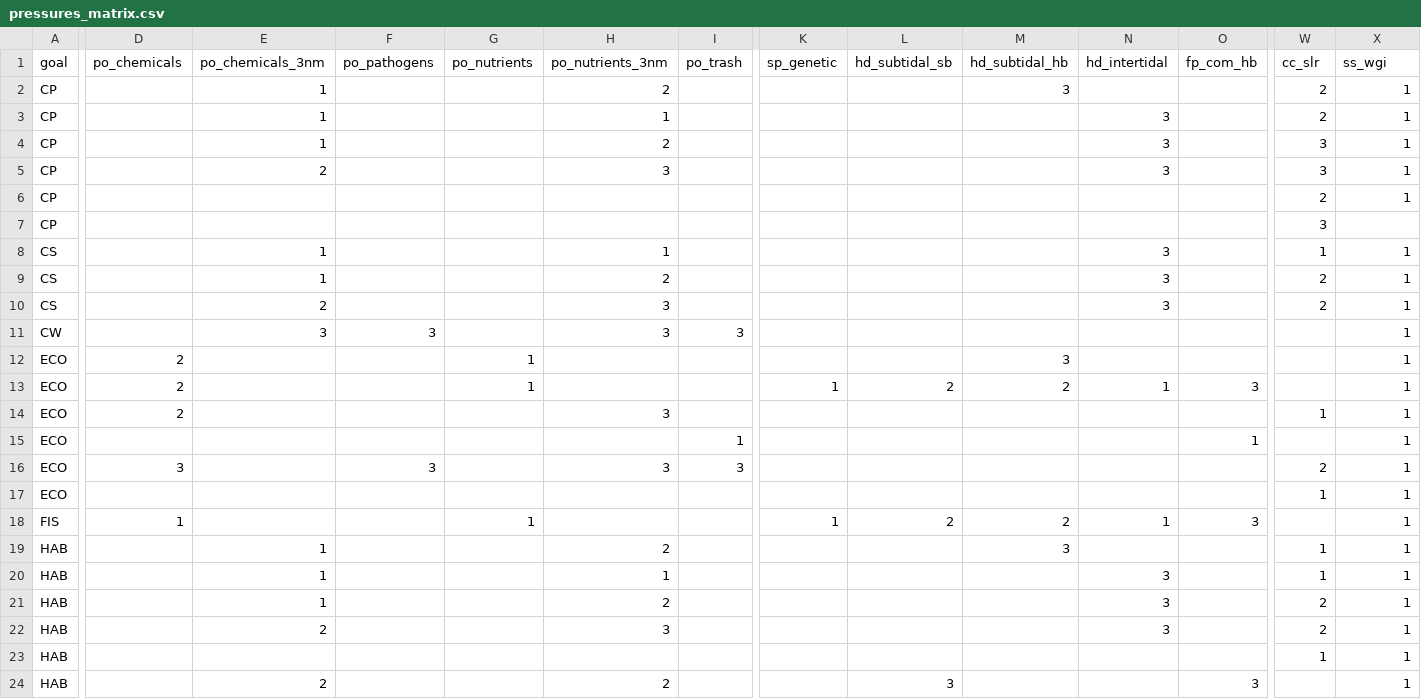
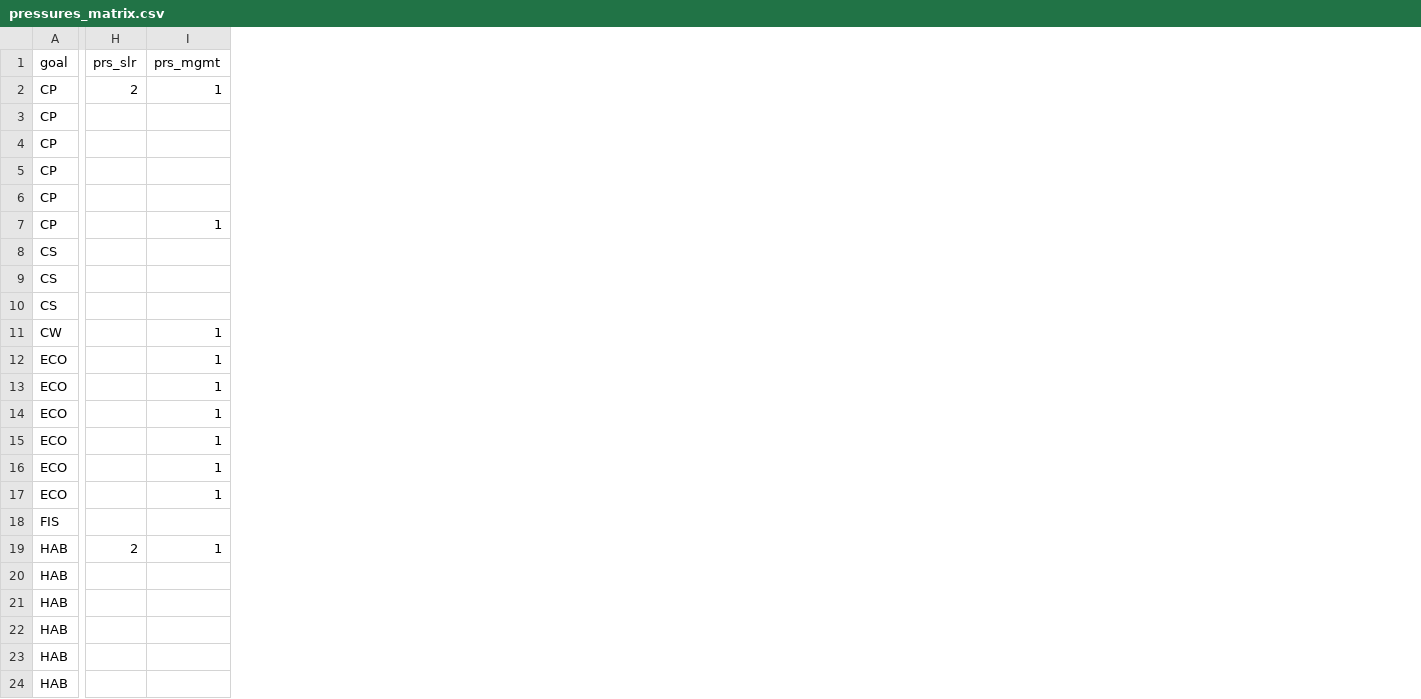
Before and after one commit to OHI-4site/tet-scores, a CSV file: region/conf/pressures_matrix.csv, drawn as a sheet; only a part is shown, gaps mark what is left out; removed rows and columns are numbered as before the commit, all else as after; the diff covers the shown part only; the diff names each change by its address in the sheet, - before the commit and + after, or states it on an @@ line.

Commit message:
saving cleaned up pressure and resiliences. next is to clean up goals

```diff
--- a/region/conf/pressures_matrix.csv
+++ b/region/conf/pressures_matrix.csv
-column D (po_chemicals), rows 12-18: 2 | 2 | 2 |  | 3 |  | 1
-column E (po_chemicals_3nm), rows 2-24: 1 | 1 | 1 | 2 |  |  | 1 | 1 | 2 | 3 |  |  |  |  |  |  |  | 1 | 1 | 1 | 2 |  | 2
-column F (po_pathogens), rows 11-16: 3 |  |  |  |  | 3
-column G (po_nutrients), rows 12-18: 1 | 1 |  |  |  |  | 1
-column H (po_nutrients_3nm), rows 2-24: 2 | 1 | 2 | 3 |  |  | 1 | 2 | 3 | 3 |  |  | 3 |  | 3 |  |  | 2 | 1 | 2 | 3 |  | 2
-column I (po_trash), rows 11-16: 3 |  |  |  | 1 | 3
-column K (sp_genetic), rows 13-18: 1 |  |  |  |  | 1
-column L (hd_subtidal_sb), rows 13-24: 2 |  |  |  |  | 2 |  |  |  |  |  | 3
-column M (hd_subtidal_hb), rows 2-19: 3 |  |  |  |  |  |  |  |  |  | 3 | 2 |  |  |  |  | 2 | 3
-column N (hd_intertidal), rows 3-22: 3 | 3 | 3 |  |  | 3 | 3 | 3 |  |  | 1 |  |  |  |  | 1 |  | 3 | 3 | 3
-column O (fp_com_hb), rows 13-24: 3 |  | 1 |  |  | 3 |  |  |  |  |  | 3
-H1: cc_slr
+H1: prs_slr
-I1: ss_wgi
+I1: prs_mgmt
-H3 (prs_slr): 2
+H3 (prs_slr): (empty)
-I3:I6 (prs_mgmt): 1
+I3:I6 (prs_mgmt): (empty)
-H4:H5 (prs_slr): 3
+H4:H5 (prs_slr): (empty)
-H6 (prs_slr): 2
+H6 (prs_slr): (empty)
-H7 (prs_slr): 3
+H7 (prs_slr): (empty)
-I7 (prs_mgmt): (empty)
+I7 (prs_mgmt): 1
-H8 (prs_slr): 1
+H8 (prs_slr): (empty)
-I8:I10 (prs_mgmt): 1
+I8:I10 (prs_mgmt): (empty)
-H9:H10 (prs_slr): 2
+H9:H10 (prs_slr): (empty)
-H14 (prs_slr): 1
+H14 (prs_slr): (empty)
-H16 (prs_slr): 2
+H16 (prs_slr): (empty)
-H17 (prs_slr): 1
+H17 (prs_slr): (empty)
-I18 (prs_mgmt): 1
+I18 (prs_mgmt): (empty)
-H19 (prs_slr): 1
+H19 (prs_slr): 2
-H20 (prs_slr): 1
+H20 (prs_slr): (empty)
-I20:I24 (prs_mgmt): 1
+I20:I24 (prs_mgmt): (empty)
-H21:H22 (prs_slr): 2
+H21:H22 (prs_slr): (empty)
-H23 (prs_slr): 1
+H23 (prs_slr): (empty)
```
Also changed, not shown: 1 added column, 6 removed columns and 29 edited cells elsewhere in this file, region/conf/pressure_categories.csv, region/conf/resilience_categories.csv, 15 other files.
